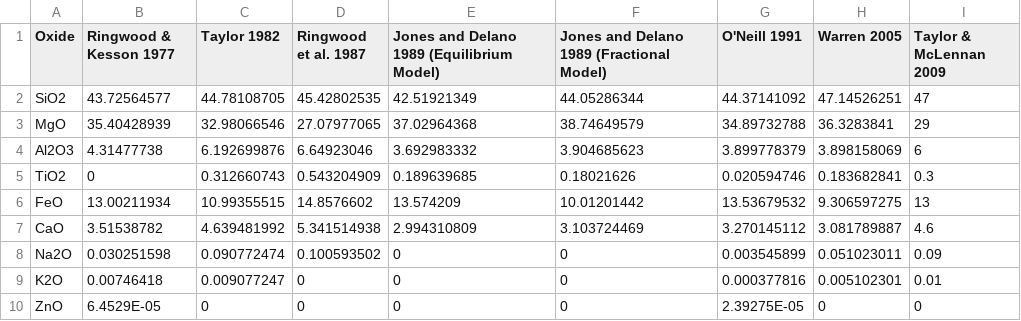
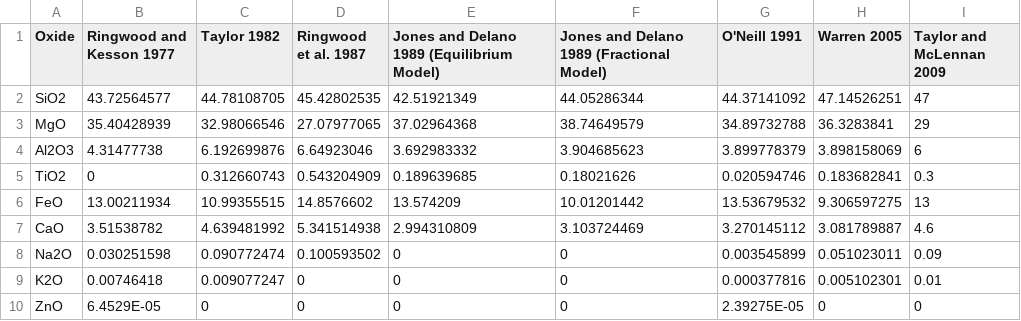
Before and after one commit to ScottHull/MAGMApy, a CSV file: data/lunar_bulk_compositions.csv, drawn as a sheet.

```diff
--- a/data/lunar_bulk_compositions.csv
+++ b/data/lunar_bulk_compositions.csv
@@ -1,2 +1,2 @@
-Oxide,Ringwood & Kesson 1977,Taylor 1982,Ringwood et al. 1987,Jones and Delano 1989 (Equilibrium Model),Jones and Delano 1989 (Fractional Model),O'Neill 1991,Warren 2005,Taylor & McLennan 2009
+Oxide,Ringwood and Kesson 1977,Taylor 1982,Ringwood et al. 1987,Jones and Delano 1989 (Equilibrium Model),Jones and Delano 1989 (Fractional Model),O'Neill 1991,Warren 2005,Taylor and McLennan 2009
 SiO2,43.72564577,44.78108705,45.42802535,42.51921349,44.05286344,44.37141092,47.14526251,47
```
Also changed, not shown: 3 other files.
